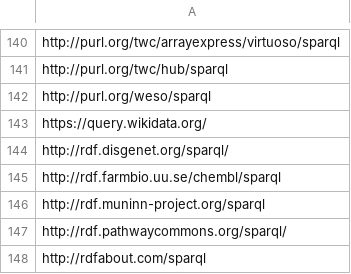
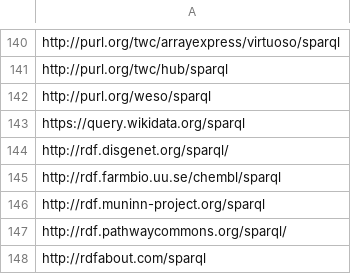
Before and after one commit to neumarcx/sparql, a CSV file: sparqlendpoint_master.csv, drawn as a sheet; only a part is shown, gaps mark what is left out.

Commit message:
Update sparqlendpoint_master.csv

```diff
--- a/sparqlendpoint_master.csv
+++ b/sparqlendpoint_master.csv
@@ -142,3 +142,3 @@ http://purl.org/twc/hub/sparql
 http://purl.org/weso/sparql
-https://query.wikidata.org/
+https://query.wikidata.org/sparql
 http://rdf.disgenet.org/sparql/
```
